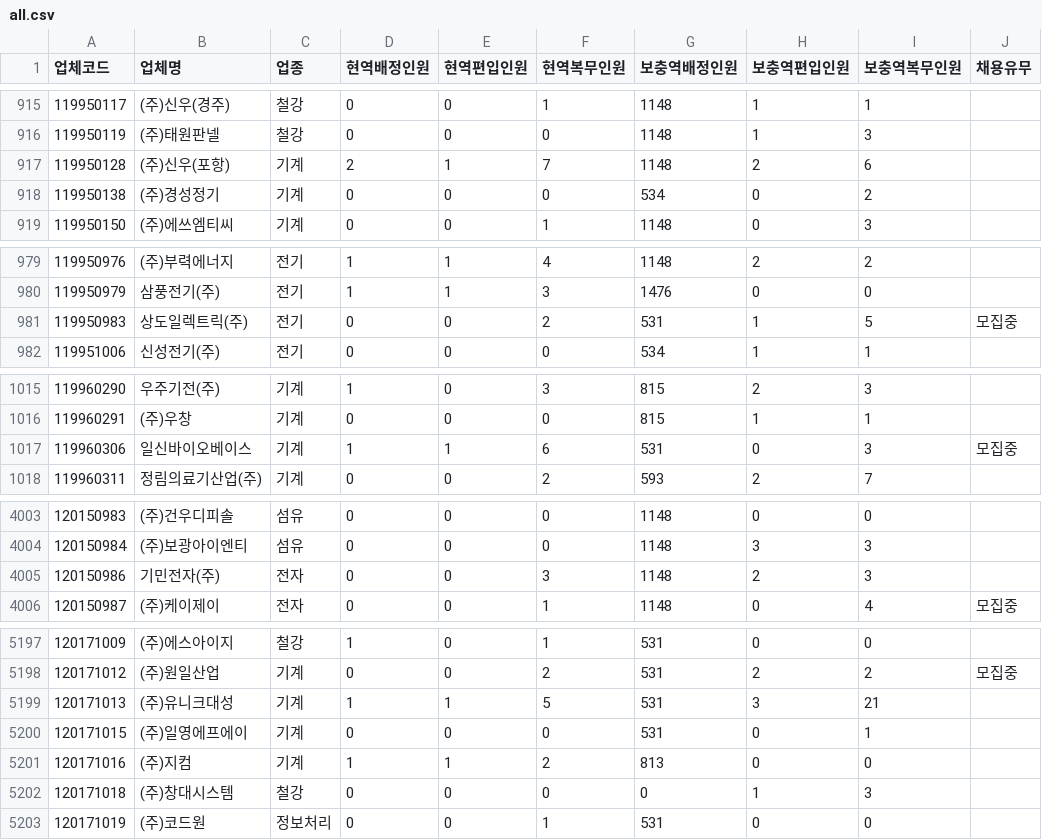
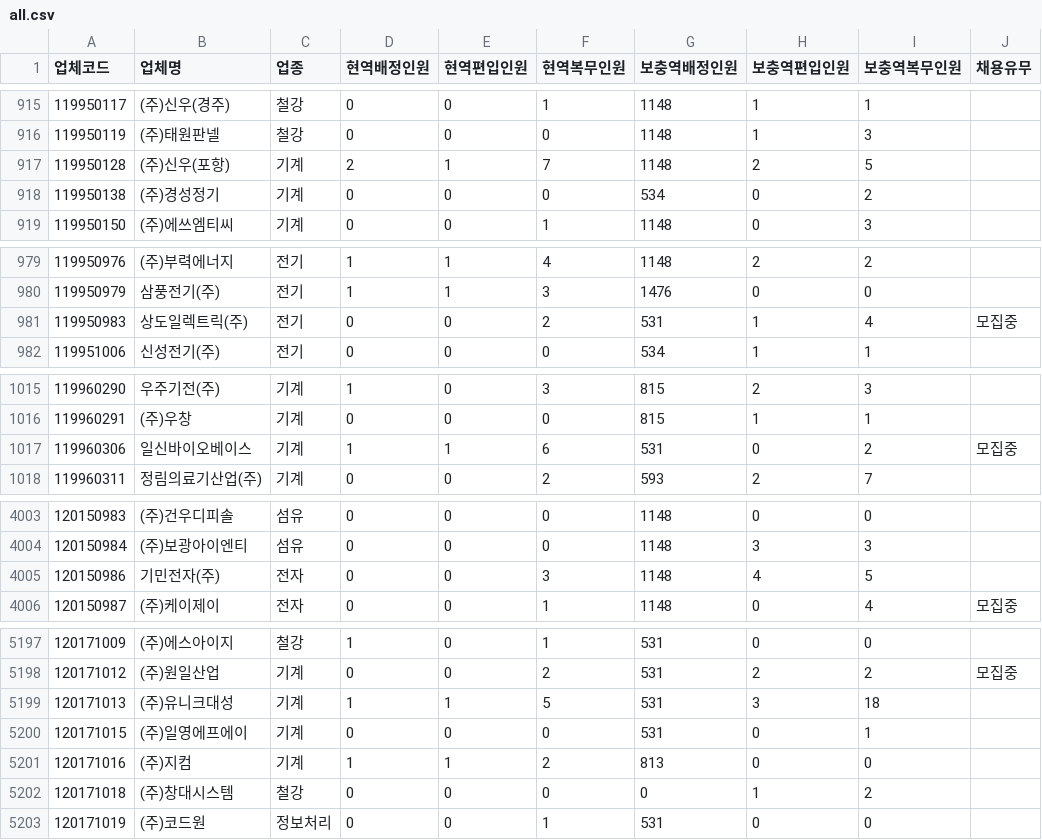
Before and after one commit to stleamist/mma-company-crawler, a CSV file: result/all.csv, drawn as a sheet; only a part is shown, gaps mark what is left out; the diff covers the shown part only.

```diff
--- a/result/all.csv
+++ b/result/all.csv
@@ -916,3 +916,3 @@
 119950119,(주)태원판넬,철강,0,0,0,1148,1,3,
-119950128,(주)신우(포항),기계,2,1,7,1148,2,6,
+119950128,(주)신우(포항),기계,2,1,7,1148,2,5,
 119950138,(주)경성정기,기계,0,0,0,534,0,2,
@@ -980,3 +980,3 @@
 119950979,삼풍전기(주),전기,1,1,3,1476,0,0,
-119950983,상도일렉트릭(주),전기,0,0,2,531,1,5,모집중
+119950983,상도일렉트릭(주),전기,0,0,2,531,1,4,모집중
 119951006,신성전기(주),전기,0,0,0,534,1,1,
@@ -1016,3 +1016,3 @@
 119960291,(주)우창,기계,0,0,0,815,1,1,
-119960306,일신바이오베이스,기계,1,1,6,531,0,3,모집중
+119960306,일신바이오베이스,기계,1,1,6,531,0,2,모집중
 119960311,정림의료기산업(주),기계,0,0,2,593,2,7,
@@ -4004,3 +4004,3 @@
 120150984,(주)보광아이엔티,섬유,0,0,0,1148,3,3,
-120150986,기민전자(주),전자,0,0,3,1148,2,3,
+120150986,기민전자(주),전자,0,0,3,1148,4,5,
 120150987,(주)케이제이,전자,0,0,1,1148,0,4,모집중
@@ -5198,6 +5198,6 @@
 120171012,(주)원일산업,기계,0,0,2,531,2,2,모집중
-120171013,(주)유니크대성,기계,1,1,5,531,3,21,
+120171013,(주)유니크대성,기계,1,1,5,531,3,18,
 120171015,(주)일영에프에이,기계,0,0,0,531,0,1,
 120171016,(주)지컴,기계,1,1,2,813,0,0,
-120171018,(주)창대시스템,철강,0,0,0,0,1,3,
+120171018,(주)창대시스템,철강,0,0,0,0,1,2,
 120171019,(주)코드원,정보처리,0,0,1,531,0,0,
```
Also changed, not shown: 54 edited cells elsewhere in this file, result/it-primary.csv, result/it-secondary.csv, 2 other files.
